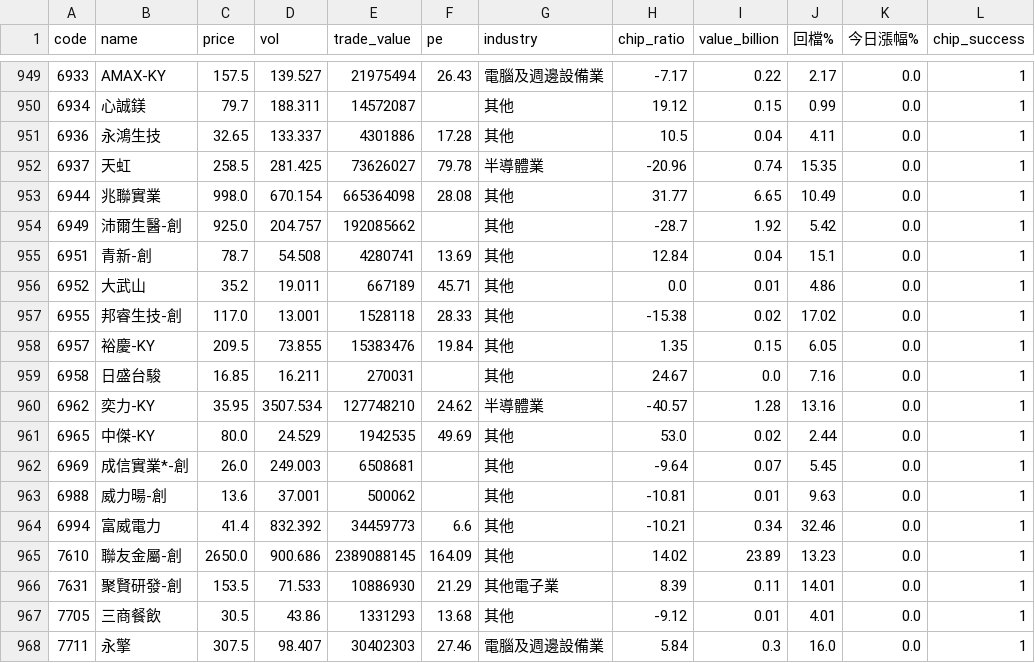
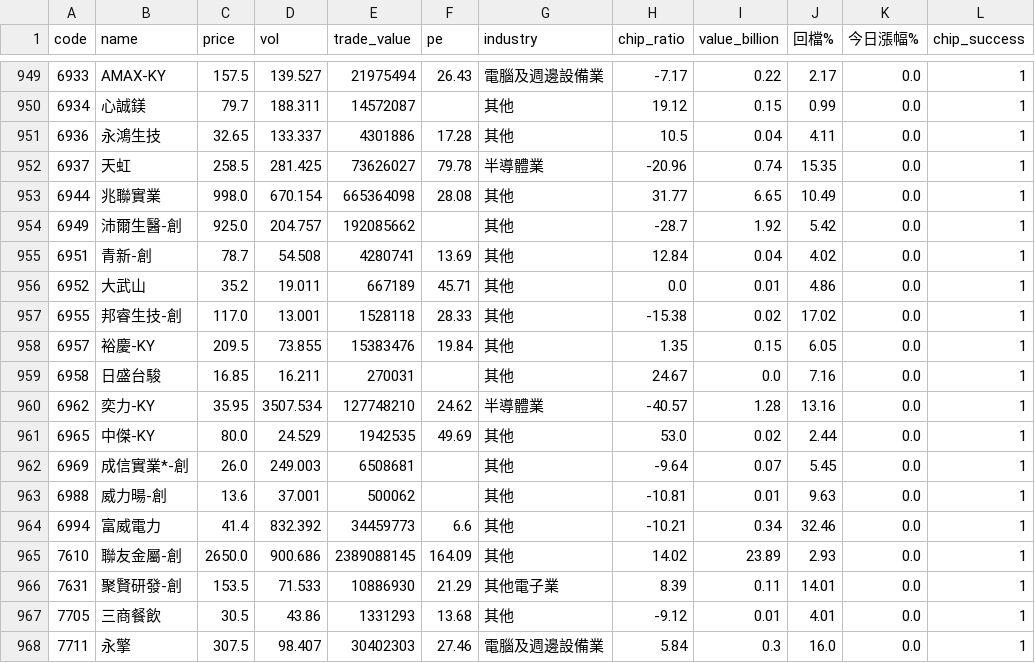
Before and after one commit to gto10232002-rgb/stock-app, a CSV file: stock_data.csv, drawn as a sheet; only a part is shown, gaps mark what is left out.

```diff
--- a/stock_data.csv
+++ b/stock_data.csv
@@ -954,3 +954,3 @@
 6949,沛爾生醫-創,925.0,204.757,192085662,,其他,-28.7,1.92,5.42,0.0,1
-6951,青新-創,78.7,54.508,4280741,13.69,其他,12.84,0.04,15.1,0.0,1
+6951,青新-創,78.7,54.508,4280741,13.69,其他,12.84,0.04,4.02,0.0,1
 6952,大武山,35.2,19.011,667189,45.71,其他,0.0,0.01,4.86,0.0,1
@@ -964,3 +964,3 @@
 6994,富威電力,41.4,832.392,34459773,6.6,其他,-10.21,0.34,32.46,0.0,1
-7610,聯友金屬-創,2650.0,900.686,2389088145,164.09,其他,14.02,23.89,13.23,0.0,1
+7610,聯友金屬-創,2650.0,900.686,2389088145,164.09,其他,14.02,23.89,2.93,0.0,1
 7631,聚賢研發-創,153.5,71.533,10886930,21.29,其他電子業,8.39,0.11,14.01,0.0,1
```
